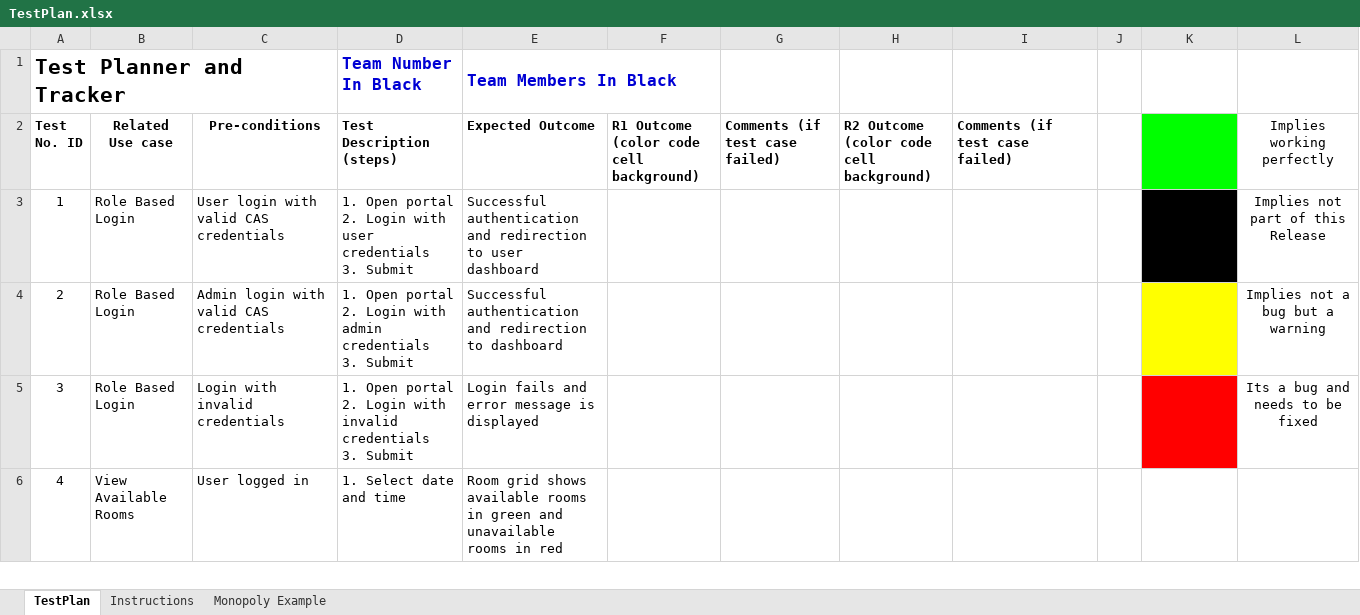
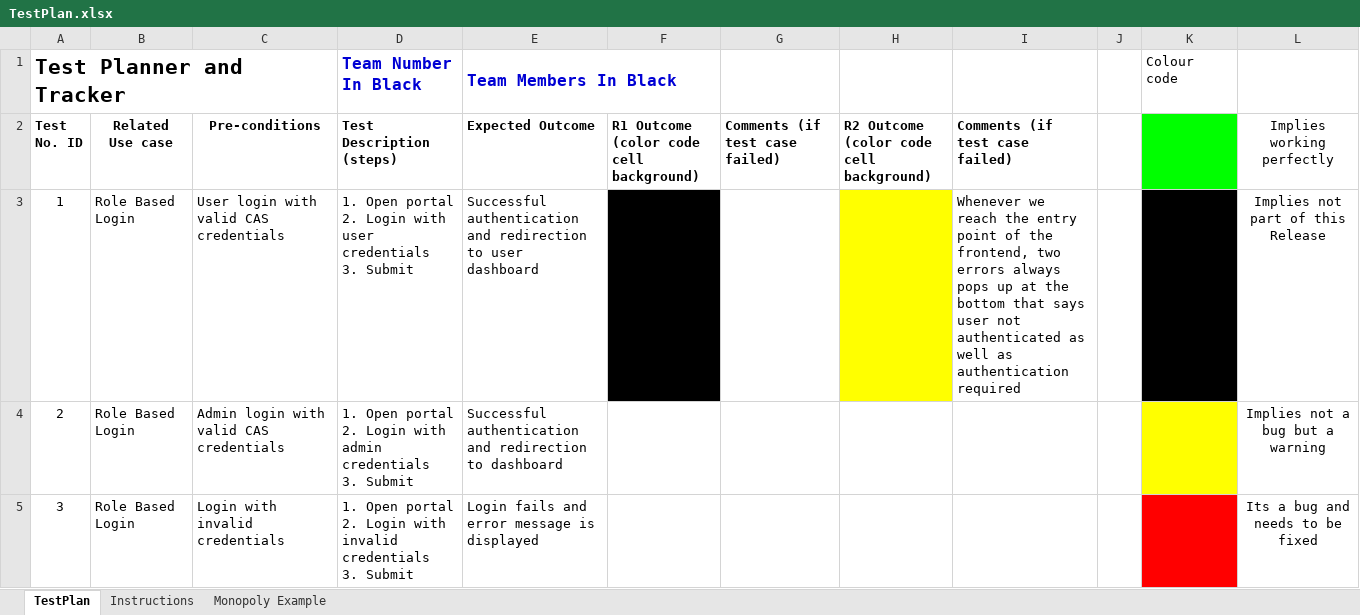
Before and after one commit to No-ONEEEEE/Room_booking_Portal, an Excel workbook: docs/TestPlan.xlsx, sheet TestPlan, drawn as a sheet; only a part is shown; the shorter side is filled out with more unchanged rows; values as stored, in another font and other column widths than the file's, no borders; charts and pictures not drawn; the diff names each change by its address in the sheet, - before the commit and + after, or states it on an @@ line.

Commit message:
Found a warning issue when logging in

```diff
--- a/docs/TestPlan.xlsx (sheet TestPlan)
+++ b/docs/TestPlan.xlsx (sheet TestPlan)
-K1: (empty)
+K1: Colour code
-F3 fill: none
+F3 fill: #000000
-H3 fill: none
+H3 fill: #FFFF00
-I3: (empty)
+I3: Whenever we reach the entry point of the frontend, two errors always pops up at the bottom that says user not authenticated as well as authentication required
```
